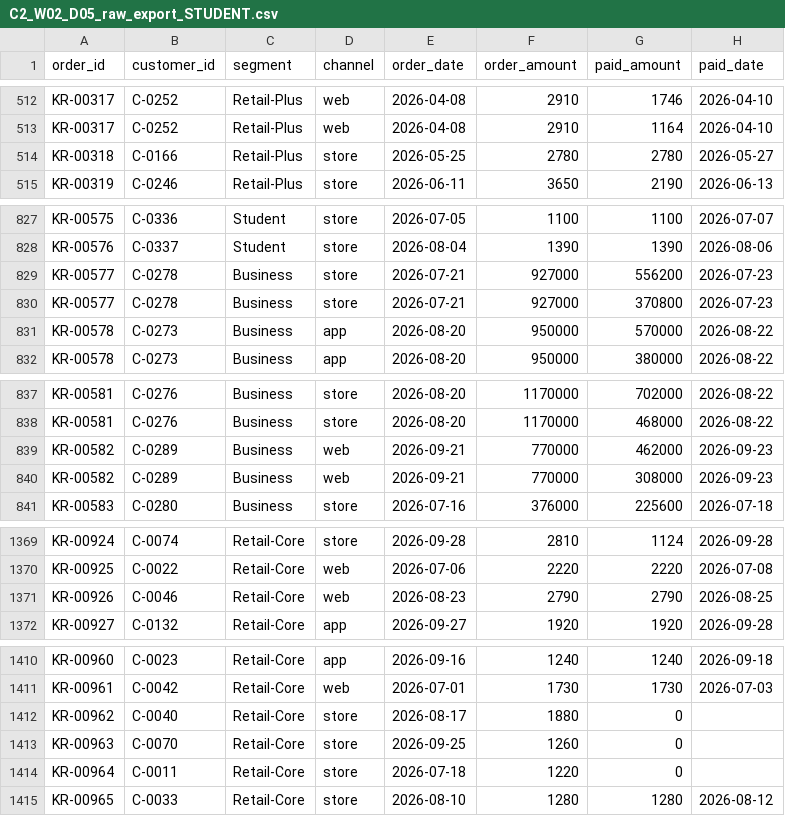
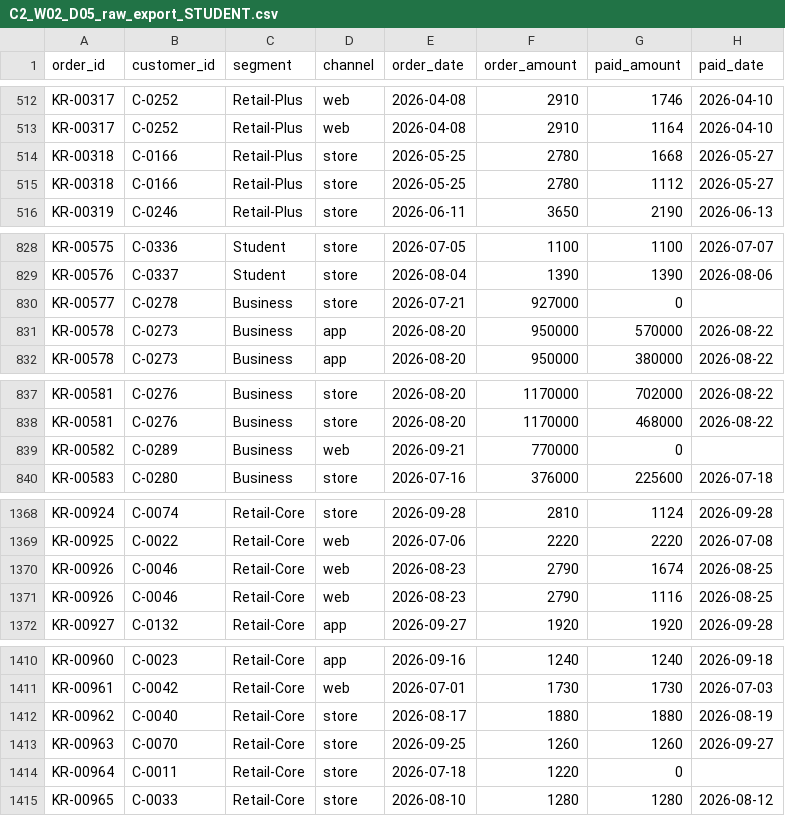
Before and after one commit to fde-academy-lab/c2-content-factory, a CSV file: content/W02/D5/data/C2_W02_D05_raw_export_STUDENT.csv, drawn as a sheet; only a part is shown, gaps mark what is left out.

```diff
--- a/content/W02/D5/data/C2_W02_D05_raw_export_STUDENT.csv
+++ b/content/W02/D5/data/C2_W02_D05_raw_export_STUDENT.csv
@@ -513,3 +513,4 @@ KR-00317,C-0252,Retail-Plus,web,2026-04-08,2910,1746,2026-04-10
 KR-00317,C-0252,Retail-Plus,web,2026-04-08,2910,1164,2026-04-10
-KR-00318,C-0166,Retail-Plus,store,2026-05-25,2780,2780,2026-05-27
+KR-00318,C-0166,Retail-Plus,store,2026-05-25,2780,1668,2026-05-27
+KR-00318,C-0166,Retail-Plus,store,2026-05-25,2780,1112,2026-05-27
 KR-00319,C-0246,Retail-Plus,store,2026-06-11,3650,2190,2026-06-13
@@ -828,4 +829,3 @@ KR-00575,C-0336,Student,store,2026-07-05,1100,1100,2026-07-07
 KR-00576,C-0337,Student,store,2026-08-04,1390,1390,2026-08-06
-KR-00577,C-0278,Business,store,2026-07-21,927000,556200,2026-07-23
-KR-00577,C-0278,Business,store,2026-07-21,927000,370800,2026-07-23
+KR-00577,C-0278,Business,store,2026-07-21,927000,0,
 KR-00578,C-0273,Business,app,2026-08-20,950000,570000,2026-08-22
@@ -838,4 +838,3 @@ KR-00581,C-0276,Business,store,2026-08-20,1170000,702000,2026-08-22
 KR-00581,C-0276,Business,store,2026-08-20,1170000,468000,2026-08-22
-KR-00582,C-0289,Business,web,2026-09-21,770000,462000,2026-09-23
-KR-00582,C-0289,Business,web,2026-09-21,770000,308000,2026-09-23
+KR-00582,C-0289,Business,web,2026-09-21,770000,0,
 KR-00583,C-0280,Business,store,2026-07-16,376000,225600,2026-07-18
@@ -1370,3 +1369,4 @@ KR-00924,C-0074,Retail-Core,store,2026-09-28,2810,1124,2026-09-28
 KR-00925,C-0022,Retail-Core,web,2026-07-06,2220,2220,2026-07-08
-KR-00926,C-0046,Retail-Core,web,2026-08-23,2790,2790,2026-08-25
+KR-00926,C-0046,Retail-Core,web,2026-08-23,2790,1674,2026-08-25
+KR-00926,C-0046,Retail-Core,web,2026-08-23,2790,1116,2026-08-25
 KR-00927,C-0132,Retail-Core,app,2026-09-27,1920,1920,2026-09-28
@@ -1411,4 +1411,4 @@ KR-00960,C-0023,Retail-Core,app,2026-09-16,1240,1240,2026-09-18
 KR-00961,C-0042,Retail-Core,web,2026-07-01,1730,1730,2026-07-03
-KR-00962,C-0040,Retail-Core,store,2026-08-17,1880,0,
-KR-00963,C-0070,Retail-Core,store,2026-09-25,1260,0,
+KR-00962,C-0040,Retail-Core,store,2026-08-17,1880,1880,2026-08-19
+KR-00963,C-0070,Retail-Core,store,2026-09-25,1260,1260,2026-09-27
 KR-00964,C-0011,Retail-Core,store,2026-07-18,1220,0,
```
Also changed, not shown: 30 other files.
